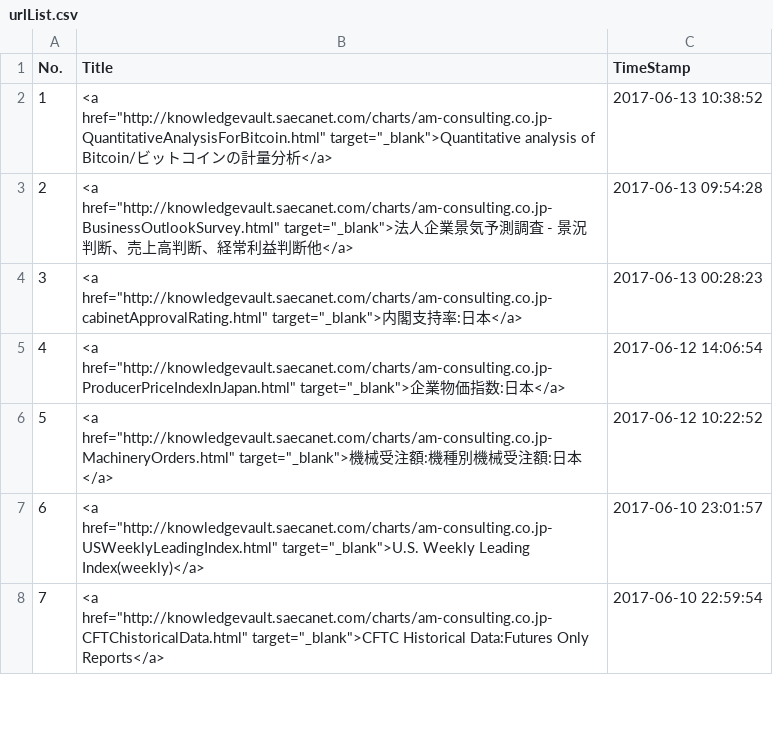
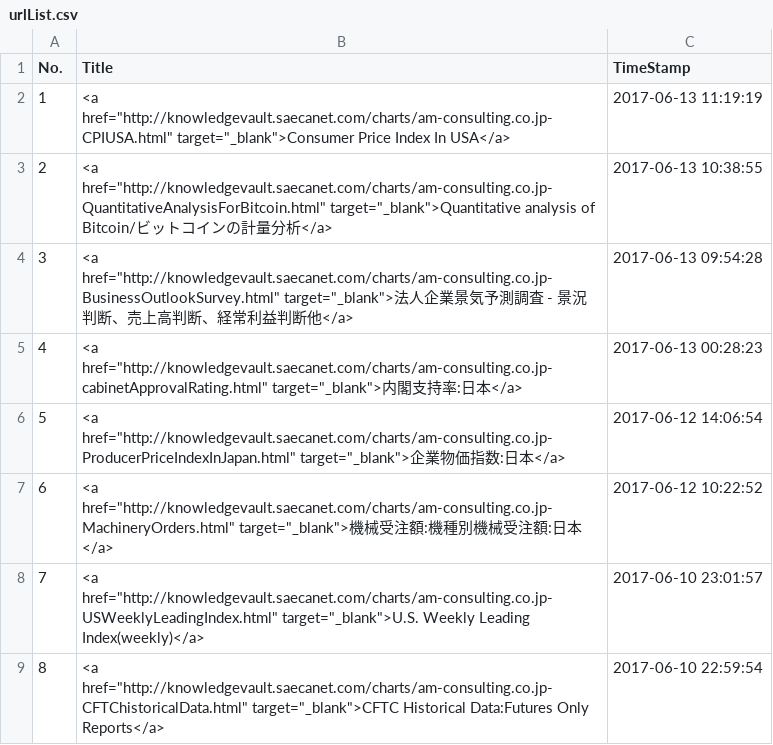
Before and after one commit to am-consulting/am-consulting.github.io, a CSV file: csv/urlList.csv, drawn as a sheet; only a part is shown; addresses are those after the commit; the diff names each change by its address in the sheet, - before the commit and + after, or states it on an @@ line.

```diff
--- a/csv/urlList.csv
+++ b/csv/urlList.csv
+row 2: 1 | <a href="http://knowledgevault.saecanet.com/charts/am-consulting.co.jp-CPIUSA.html" target="_blank">Consumer Price Index In USA</a> | 2017-06-13 11:19:19
@@ column A (No.) renumbered from row 3 down @@
-C3 (TimeStamp): 2017-06-13 10:38:52
+C3 (TimeStamp): 2017-06-13 10:38:55
```
Also changed, not shown: csv/knowledgevaultURL_List.csv, 4 other files.
